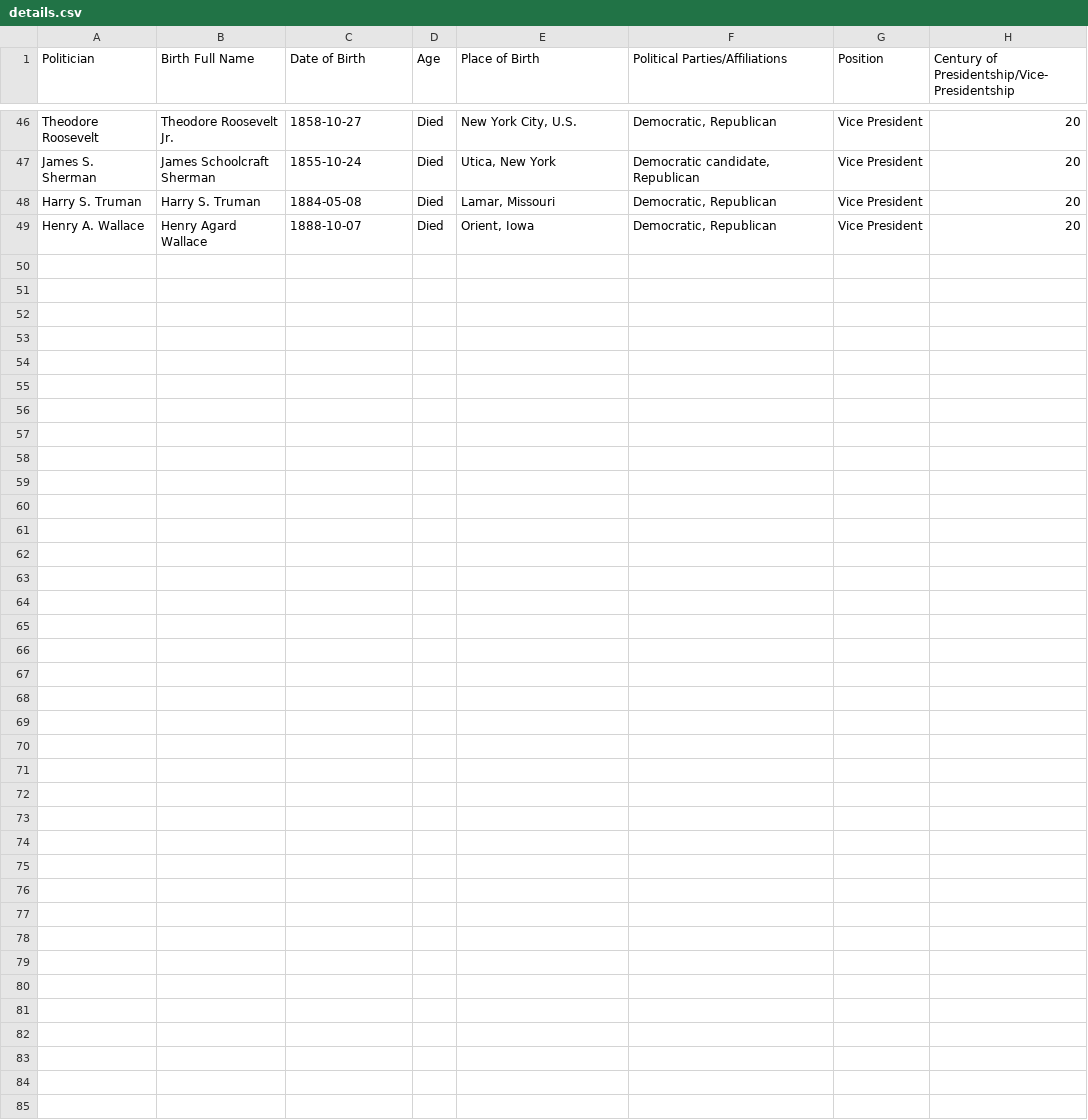
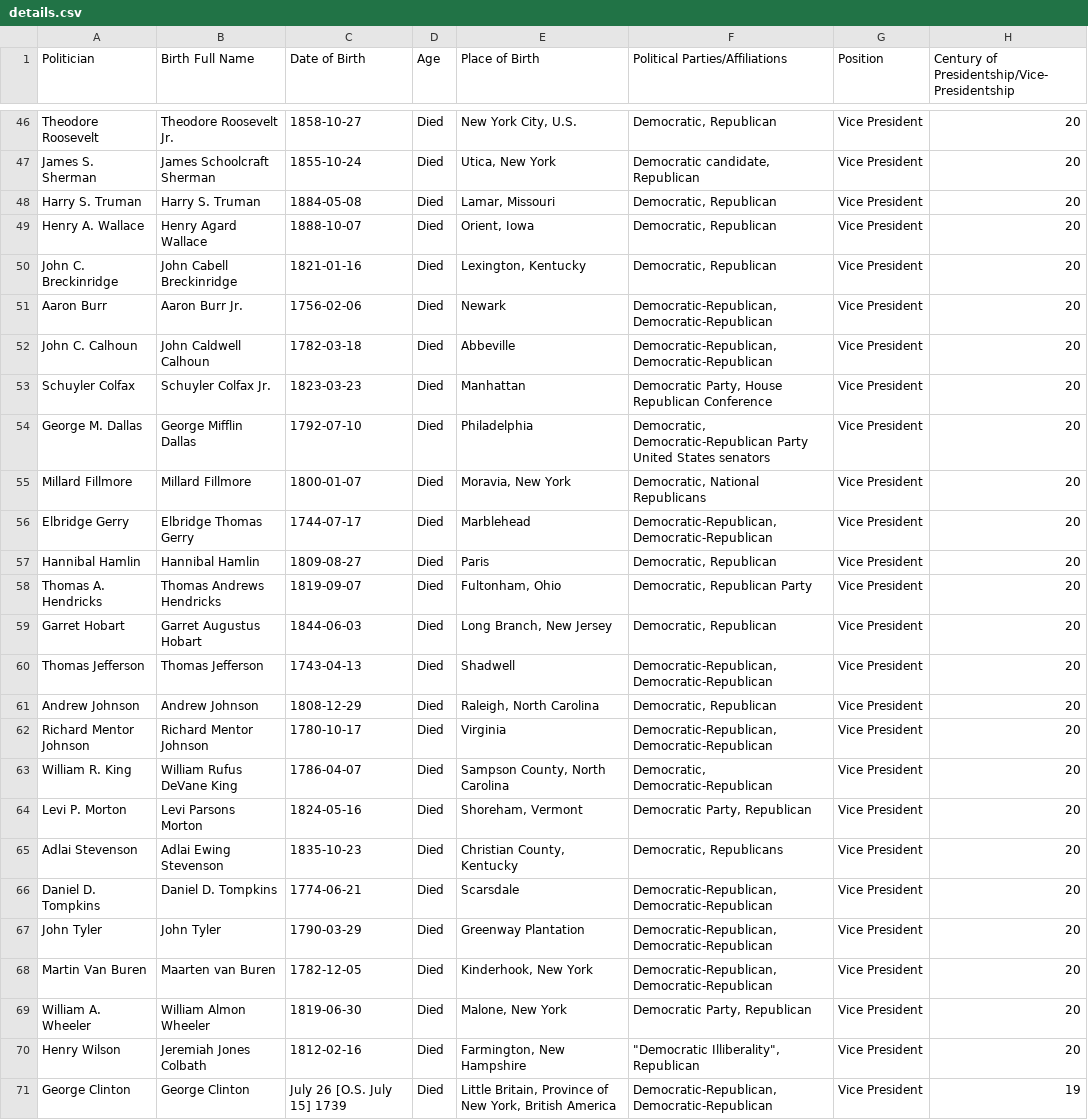
Before and after one commit to CodeBozu-Group-24/Deliverable-1, a CSV file: details.csv, drawn as a sheet; only a part is shown, gaps mark what is left out.

Commit message:
update code and data

```diff
--- a/details.csv
+++ b/details.csv
@@ -49 +49,23 @@ Harry S. Truman,Harry S. Truman,1884-05-08,Died,"Lamar, Missouri","Democratic, R
 Henry A. Wallace,Henry Agard Wallace,1888-10-07,Died,"Orient, Iowa","Democratic, Republican",Vice President,20
+John C. Breckinridge,John Cabell Breckinridge,1821-01-16,Died,"Lexington, Kentucky","Democratic, Republican",Vice President,20
+Aaron Burr,Aaron Burr Jr.,1756-02-06,Died,Newark,"Democratic-Republican, Democratic-Republican",Vice President,20
+John C. Calhoun,John Caldwell Calhoun,1782-03-18,Died,Abbeville,"Democratic-Republican, Democratic-Republican",Vice President,20
+Schuyler Colfax,Schuyler Colfax Jr.,1823-03-23,Died,Manhattan,"Democratic Party, House Republican Conference",Vice President,20
+George M. Dallas,George Mifflin Dallas,1792-07-10,Died,Philadelphia,"Democratic, Democratic-Republican Party United States senators",Vice President,20
+Millard Fillmore,Millard Fillmore,1800-01-07,Died,"Moravia, New York","Democratic, National Republicans",Vice President,20
+Elbridge Gerry,Elbridge Thomas Gerry,1744-07-17,Died,Marblehead,"Democratic-Republican, Democratic-Republican",Vice President,20
+Hannibal Hamlin,Hannibal Hamlin,1809-08-27,Died,Paris,"Democratic, Republican",Vice President,20
+Thomas A. Hendricks,Thomas Andrews Hendricks,1819-09-07,Died,"Fultonham, Ohio","Democratic, Republican Party",Vice President,20
+Garret Hobart,Garret Augustus Hobart,1844-06-03,Died,"Long Branch, New Jersey","Democratic, Republican",Vice President,20
+Thomas Jefferson,Thomas Jefferson,1743-04-13,Died,Shadwell,"Democratic-Republican, Democratic-Republican",Vice President,20
+Andrew Johnson,Andrew Johnson,1808-12-29,Died,"Raleigh, North Carolina","Democratic, Republican",Vice President,20
+Richard Mentor Johnson,Richard Mentor Johnson,1780-10-17,Died,Virginia,"Democratic-Republican, Democratic-Republican",Vice President,20
+William R. King,William Rufus DeVane King,1786-04-07,Died,"Sampson County, North Carolina","Democratic, Democratic-Republican",Vice President,20
+Levi P. Morton,Levi Parsons Morton,1824-05-16,Died,"Shoreham, Vermont","Democratic Party, Republican",Vice President,20
+Adlai Stevenson,Adlai Ewing Stevenson,1835-10-23,Died,"Christian County, Kentucky","Democratic, Republicans",Vice President,20
+Daniel D. Tompkins,Daniel D. Tompkins,1774-06-21,Died,Scarsdale,"Democratic-Republican, Democratic-Republican",Vice President,20
+John Tyler,John Tyler,1790-03-29,Died,Greenway Plantation,"Democratic-Republican, Democratic-Republican",Vice President,20
+Martin Van Buren,Maarten van Buren,1782-12-05,Died,"Kinderhook, New York","Democratic-Republican, Democratic-Republican",Vice President,20
+William A. Wheeler,William Almon Wheeler,1819-06-30,Died,"Malone, New York","Democratic Party, Republican",Vice President,20
+Henry Wilson,Jeremiah Jones Colbath,1812-02-16,Died,"Farmington, New Hampshire","""Democratic Illiberality"", Republican",Vice President,20
+George Clinton,George Clinton,July 26 [O.S. July 15] 1739,Died,"Little Britain, Province of New York, British America","Democratic-Republican, Democratic-Republican",Vice President,19
```
Also changed, not shown: 1 other file.
